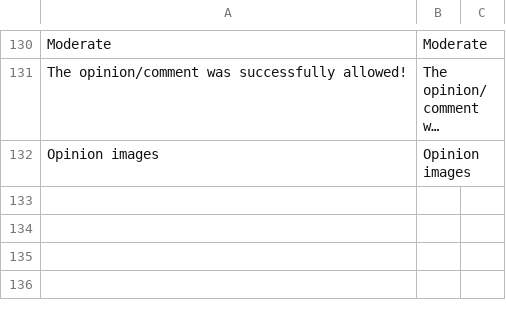
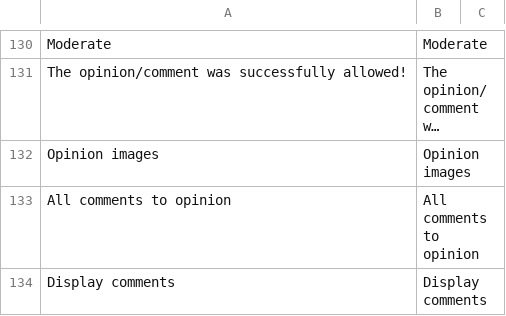
Before and after one commit to Vladishev/recommendation, a CSV file: app/locale/pl_PL/Tim_Recommendation.csv, drawn as a sheet; only a part is shown, gaps mark what is left out; long unchanged cells end in …; the diff names each change by its address in the sheet, - before the commit and + after, or states it on an @@ line.

```diff
--- a/app/locale/pl_PL/Tim_Recommendation.csv
+++ b/app/locale/pl_PL/Tim_Recommendation.csv
+row 133: All comments to opinion | All comments to opinion
+row 134: Display comments | Display comments
```
Also changed, not shown: 5 other files.
